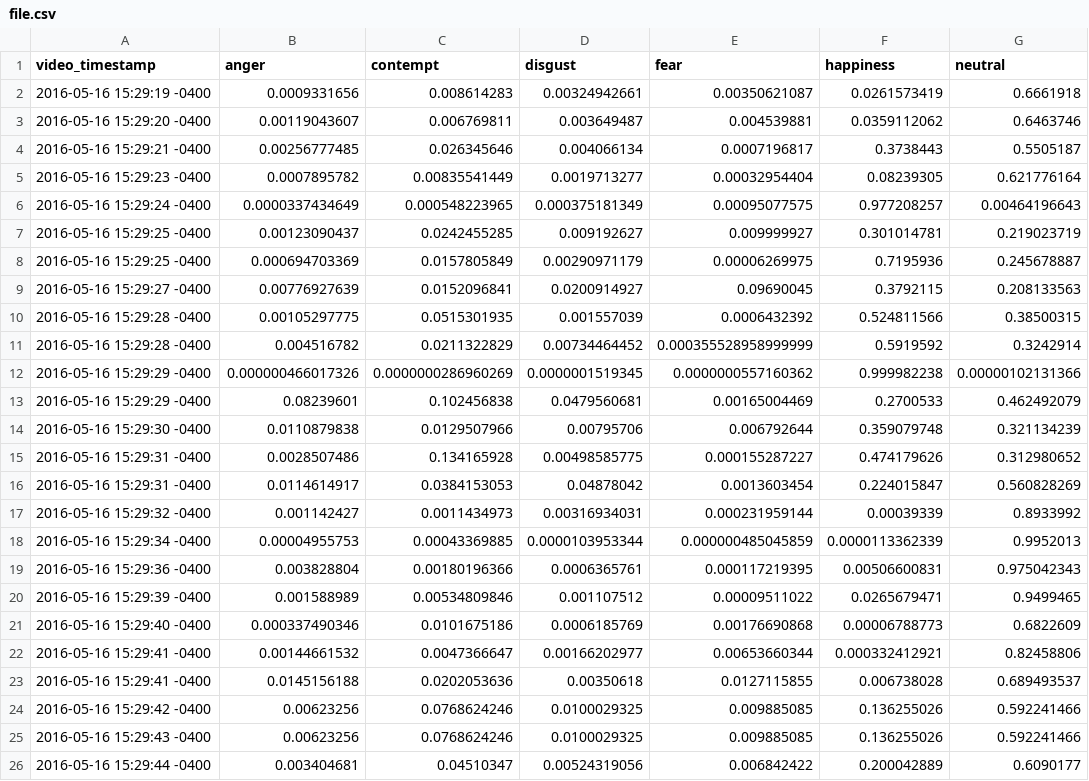
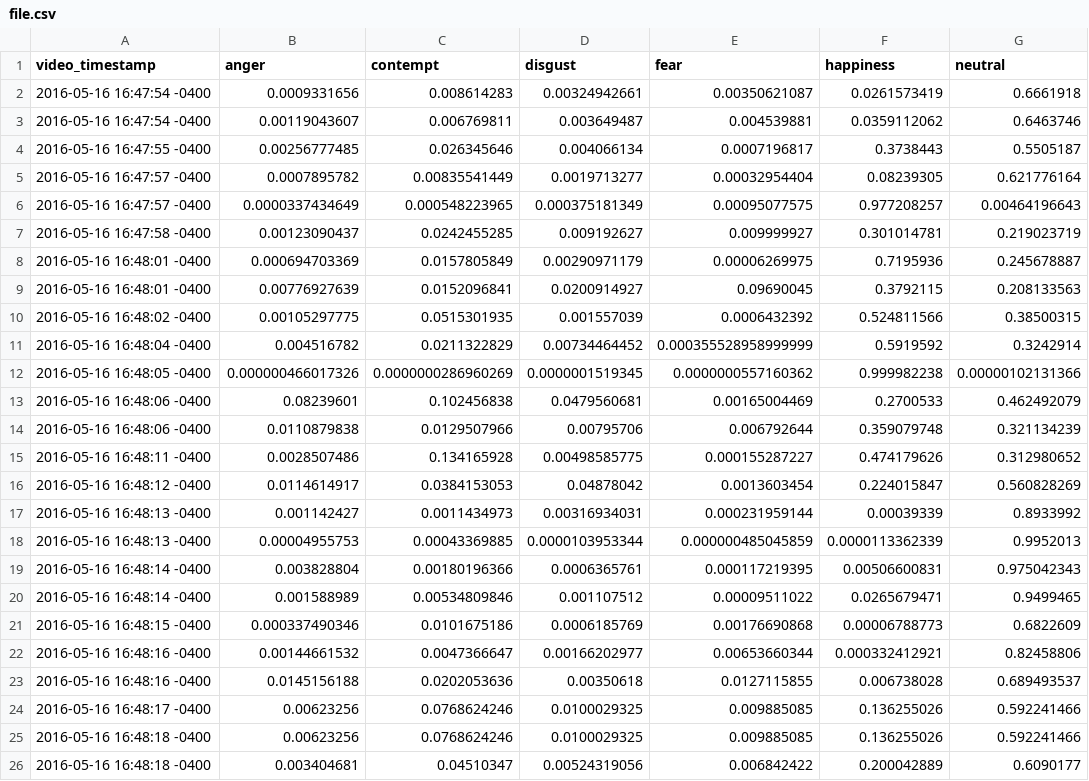
Before and after one commit to nicolairobles/emotionAPI_test, a CSV file: tmp/file.csv, drawn as a sheet; only a part is shown; the diff names each change by its address in the sheet, - before the commit and + after, or states it on an @@ line.

```diff
--- a/tmp/file.csv
+++ b/tmp/file.csv
-A2 (video_timestamp): 2016-05-16 15:29:19 -0400
+A2 (video_timestamp): 2016-05-16 16:47:54 -0400
-A3 (video_timestamp): 2016-05-16 15:29:20 -0400
+A3 (video_timestamp): 2016-05-16 16:47:54 -0400
-A4 (video_timestamp): 2016-05-16 15:29:21 -0400
+A4 (video_timestamp): 2016-05-16 16:47:55 -0400
-A5 (video_timestamp): 2016-05-16 15:29:23 -0400
+A5 (video_timestamp): 2016-05-16 16:47:57 -0400
-A6 (video_timestamp): 2016-05-16 15:29:24 -0400
+A6 (video_timestamp): 2016-05-16 16:47:57 -0400
-A7 (video_timestamp): 2016-05-16 15:29:25 -0400
+A7 (video_timestamp): 2016-05-16 16:47:58 -0400
-A8 (video_timestamp): 2016-05-16 15:29:25 -0400
+A8 (video_timestamp): 2016-05-16 16:48:01 -0400
-A9 (video_timestamp): 2016-05-16 15:29:27 -0400
+A9 (video_timestamp): 2016-05-16 16:48:01 -0400
-A10 (video_timestamp): 2016-05-16 15:29:28 -0400
+A10 (video_timestamp): 2016-05-16 16:48:02 -0400
-A11 (video_timestamp): 2016-05-16 15:29:28 -0400
+A11 (video_timestamp): 2016-05-16 16:48:04 -0400
-A12 (video_timestamp): 2016-05-16 15:29:29 -0400
+A12 (video_timestamp): 2016-05-16 16:48:05 -0400
-A13 (video_timestamp): 2016-05-16 15:29:29 -0400
+A13 (video_timestamp): 2016-05-16 16:48:06 -0400
-A14 (video_timestamp): 2016-05-16 15:29:30 -0400
+A14 (video_timestamp): 2016-05-16 16:48:06 -0400
-A15 (video_timestamp): 2016-05-16 15:29:31 -0400
+A15 (video_timestamp): 2016-05-16 16:48:11 -0400
-A16 (video_timestamp): 2016-05-16 15:29:31 -0400
+A16 (video_timestamp): 2016-05-16 16:48:12 -0400
-A17 (video_timestamp): 2016-05-16 15:29:32 -0400
+A17 (video_timestamp): 2016-05-16 16:48:13 -0400
-A18 (video_timestamp): 2016-05-16 15:29:34 -0400
+A18 (video_timestamp): 2016-05-16 16:48:13 -0400
-A19 (video_timestamp): 2016-05-16 15:29:36 -0400
+A19 (video_timestamp): 2016-05-16 16:48:14 -0400
-A20 (video_timestamp): 2016-05-16 15:29:39 -0400
+A20 (video_timestamp): 2016-05-16 16:48:14 -0400
-A21 (video_timestamp): 2016-05-16 15:29:40 -0400
+A21 (video_timestamp): 2016-05-16 16:48:15 -0400
-A22:A23 (video_timestamp): 2016-05-16 15:29:41 -0400
+A22:A23 (video_timestamp): 2016-05-16 16:48:16 -0400
-A24 (video_timestamp): 2016-05-16 15:29:42 -0400
+A24 (video_timestamp): 2016-05-16 16:48:17 -0400
-A25 (video_timestamp): 2016-05-16 15:29:43 -0400
+A25 (video_timestamp): 2016-05-16 16:48:18 -0400
-A26 (video_timestamp): 2016-05-16 15:29:44 -0400
+A26 (video_timestamp): 2016-05-16 16:48:18 -0400
```
Also changed, not shown: 2 other files.
